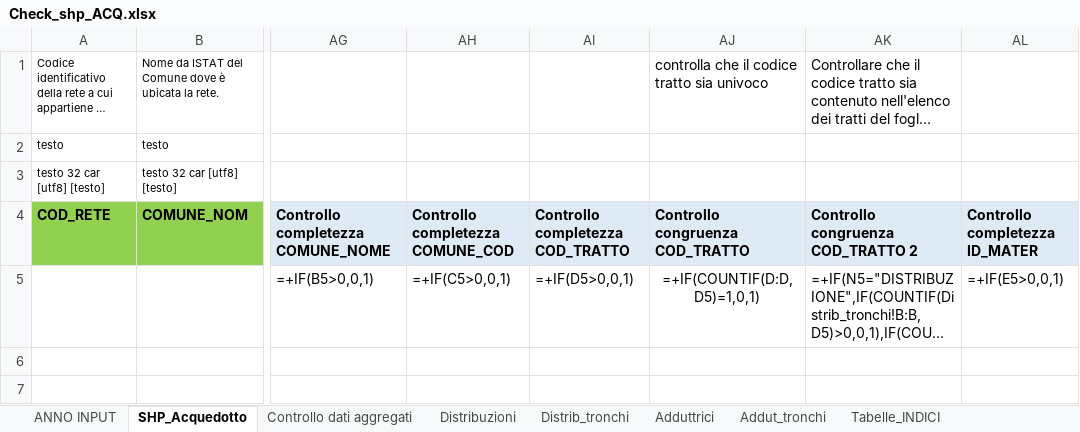
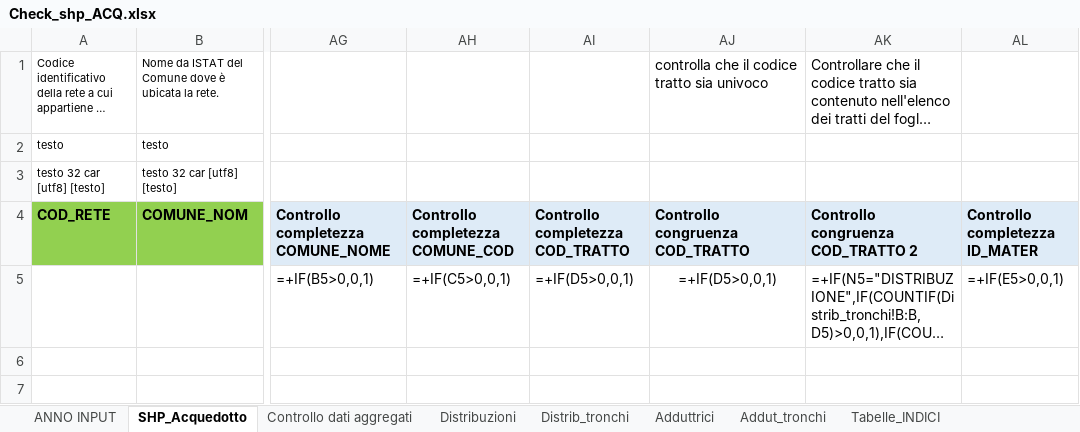
Before and after one commit to geosolutions-it/C179-DBIAIT, an Excel workbook: checks/checks_seed_files/Check_shp_ACQ.xlsx, sheet SHP_Acquedotto, drawn as a sheet; only a part is shown, gaps mark what is left out; long unchanged cells end in …; values as stored, in another font and other column widths than the file's, no borders; formulas are shown in place of their values; the diff names each change by its address in the sheet, - before the commit and + after, or states it on an @@ line.

Commit message:
temp change of the AJ formula

```diff
--- a/checks/checks_seed_files/Check_shp_ACQ.xlsx (sheet SHP_Acquedotto)
+++ b/checks/checks_seed_files/Check_shp_ACQ.xlsx (sheet SHP_Acquedotto)
-AJ5: =+IF(COUNTIF(D:D,D5)=1,0,1)
+AJ5: =+IF(D5>0,0,1)
```
